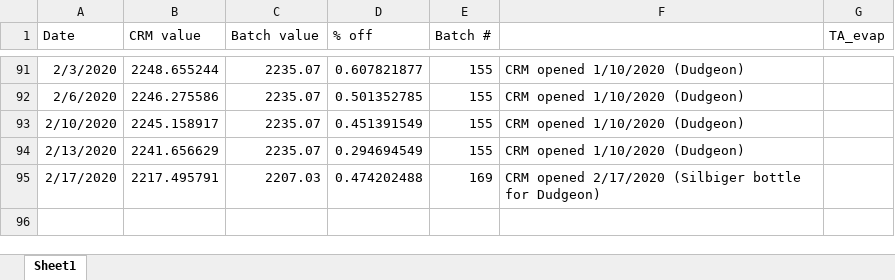
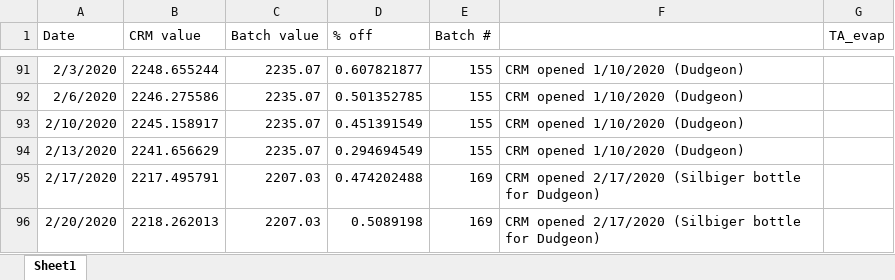
Before and after one commit to SilbigerLab/Titrator, an Excel workbook: Data/CRMAccuracyData.xlsx, sheet Sheet1, drawn as a sheet; only a part is shown, gaps mark what is left out; values as stored, in another font and other column widths than the file's, no borders; the diff names each change by its address in the sheet, - before the commit and + after, or states it on an @@ line.

Commit message:
Katie's Meso TA data 2-20-2020

```diff
--- a/Data/CRMAccuracyData.xlsx (sheet Sheet1)
+++ b/Data/CRMAccuracyData.xlsx (sheet Sheet1)
+row 96: 2/20/2020 | 2218.262013 | 2207.03 | 0.5089198 | 169 | CRM opened 2/17/2020 (Silbiger bottle for Dudgeon)
```
Also changed, not shown: 10 other files.
